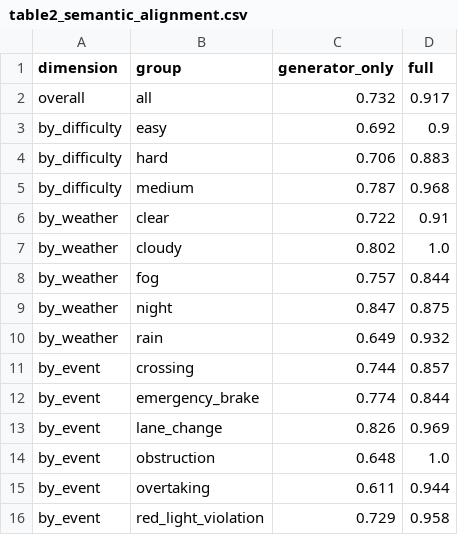
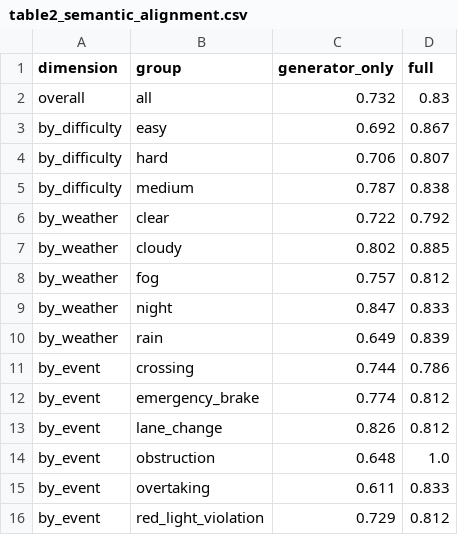
Before and after one commit to Infinity-ops/prompt2drive, a CSV file: eval/results_intern25/table2_semantic_alignment.csv, drawn as a sheet.

```diff
--- a/eval/results_intern25/table2_semantic_alignment.csv
+++ b/eval/results_intern25/table2_semantic_alignment.csv
@@ -1,16 +1,16 @@
 dimension,group,generator_only,full
-overall,all,0.732,0.917
-by_difficulty,easy,0.692,0.9
-by_difficulty,hard,0.706,0.883
-by_difficulty,medium,0.787,0.968
-by_weather,clear,0.722,0.91
-by_weather,cloudy,0.802,1.0
-by_weather,fog,0.757,0.844
-by_weather,night,0.847,0.875
-by_weather,rain,0.649,0.932
-by_event,crossing,0.744,0.857
-by_event,emergency_brake,0.774,0.844
-by_event,lane_change,0.826,0.969
+overall,all,0.732,0.83
+by_difficulty,easy,0.692,0.867
+by_difficulty,hard,0.706,0.807
+by_difficulty,medium,0.787,0.838
+by_weather,clear,0.722,0.792
+by_weather,cloudy,0.802,0.885
+by_weather,fog,0.757,0.812
+by_weather,night,0.847,0.833
+by_weather,rain,0.649,0.839
+by_event,crossing,0.744,0.786
+by_event,emergency_brake,0.774,0.812
+by_event,lane_change,0.826,0.812
 by_event,obstruction,0.648,1.0
-by_event,overtaking,0.611,0.944
-by_event,red_light_violation,0.729,0.958
+by_event,overtaking,0.611,0.833
+by_event,red_light_violation,0.729,0.812
```
Also changed, not shown: 25 other files.
